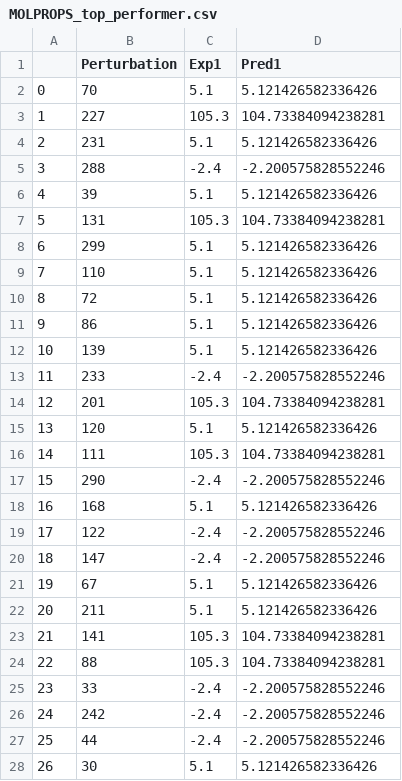
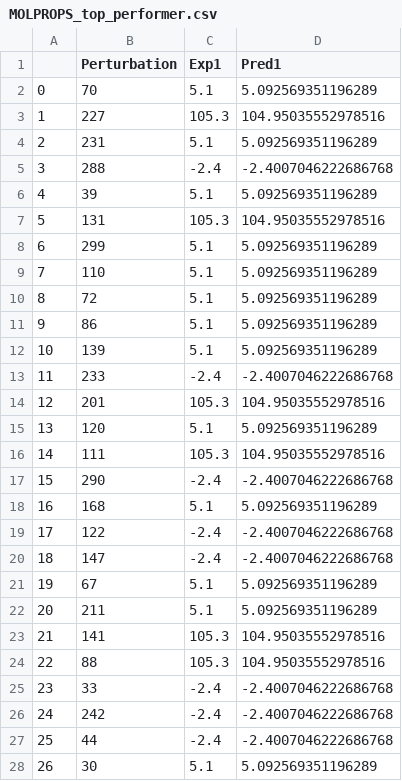
Before and after one commit to JenkeScheen/covid-moonshot, a CSV file: fep-ml/output/MOLPROPS_top_performer.csv, drawn as a sheet; only a part is shown; the diff covers the shown part only.

```diff
--- a/fep-ml/output/MOLPROPS_top_performer.csv
+++ b/fep-ml/output/MOLPROPS_top_performer.csv
@@ -1,28 +1,28 @@
 ,Perturbation,Exp1,Pred1
-0,70,5.1,5.121426582336426
-1,227,105.3,104.73384094238281
-2,231,5.1,5.121426582336426
-3,288,-2.4,-2.200575828552246
-4,39,5.1,5.121426582336426
-5,131,105.3,104.73384094238281
-6,299,5.1,5.121426582336426
-7,110,5.1,5.121426582336426
-8,72,5.1,5.121426582336426
-9,86,5.1,5.121426582336426
-10,139,5.1,5.121426582336426
-11,233,-2.4,-2.200575828552246
-12,201,105.3,104.73384094238281
-13,120,5.1,5.121426582336426
-14,111,105.3,104.73384094238281
-15,290,-2.4,-2.200575828552246
-16,168,5.1,5.121426582336426
-17,122,-2.4,-2.200575828552246
-18,147,-2.4,-2.200575828552246
-19,67,5.1,5.121426582336426
-20,211,5.1,5.121426582336426
-21,141,105.3,104.73384094238281
-22,88,105.3,104.73384094238281
-23,33,-2.4,-2.200575828552246
-24,242,-2.4,-2.200575828552246
-25,44,-2.4,-2.200575828552246
-26,30,5.1,5.121426582336426
+0,70,5.1,5.092569351196289
+1,227,105.3,104.95035552978516
+2,231,5.1,5.092569351196289
+3,288,-2.4,-2.4007046222686768
+4,39,5.1,5.092569351196289
+5,131,105.3,104.95035552978516
+6,299,5.1,5.092569351196289
+7,110,5.1,5.092569351196289
+8,72,5.1,5.092569351196289
+9,86,5.1,5.092569351196289
+10,139,5.1,5.092569351196289
+11,233,-2.4,-2.4007046222686768
+12,201,105.3,104.95035552978516
+13,120,5.1,5.092569351196289
+14,111,105.3,104.95035552978516
+15,290,-2.4,-2.4007046222686768
+16,168,5.1,5.092569351196289
+17,122,-2.4,-2.4007046222686768
+18,147,-2.4,-2.4007046222686768
+19,67,5.1,5.092569351196289
+20,211,5.1,5.092569351196289
+21,141,105.3,104.95035552978516
+22,88,105.3,104.95035552978516
+23,33,-2.4,-2.4007046222686768
+24,242,-2.4,-2.4007046222686768
+25,44,-2.4,-2.4007046222686768
+26,30,5.1,5.092569351196289
```
Also changed, not shown: 153 edited cells elsewhere in this file, 9 other files.
